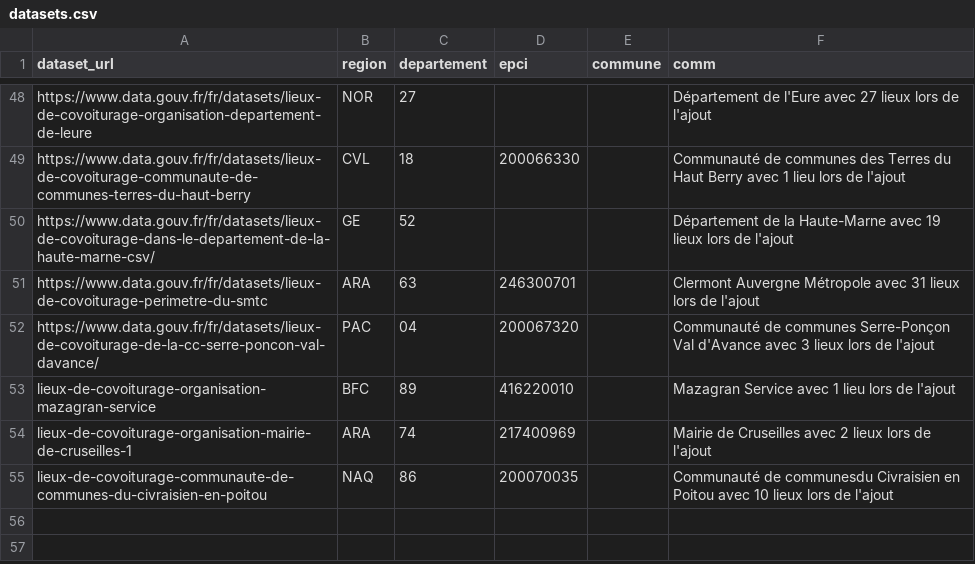
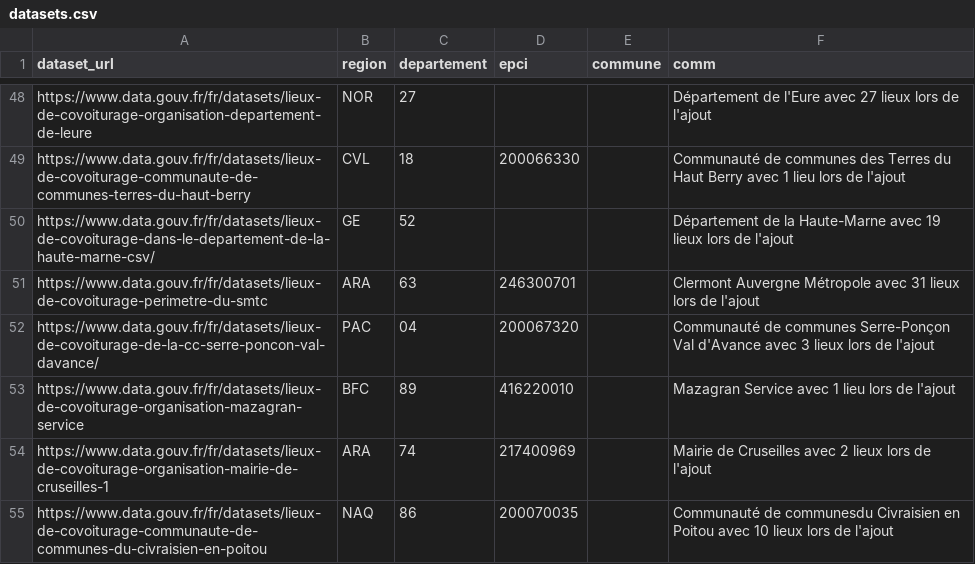
Before and after one commit to etalab/transport-base-nationale-covoiturage, a CSV file: datasets.csv, drawn as a sheet; only a part is shown, gaps mark what is left out.

Commit message:
Mise à jour des dernières url (#324)
L'url est reprise du jdd sur data.gouv. Elle doit être complète et complétée par la saisie de "/fr/" après "https://www.data.gouv.fr"
La raison est que récemment data.gouv a supprimé le "/fr/" et que notre programme attend cette formulation

```diff
--- a/datasets.csv
+++ b/datasets.csv
@@ -52,4 +52,4 @@ https://www.data.gouv.fr/fr/datasets/lieux-de-covoiturage-perimetre-du-smtc,ARA,
 https://www.data.gouv.fr/fr/datasets/lieux-de-covoiturage-de-la-cc-serre-poncon-val-davance/,PAC,04,200067320,,Communauté de communes Serre-Ponçon Val d'Avance avec 3 lieux lors de l'ajout
-lieux-de-covoiturage-organisation-mazagran-service,BFC,89,416220010,,Mazagran Service avec 1 lieu lors de l'ajout
-lieux-de-covoiturage-organisation-mairie-de-cruseilles-1,ARA,74,217400969,,Mairie de Cruseilles avec 2 lieux lors de l'ajout
-lieux-de-covoiturage-communaute-de-communes-du-civraisien-en-poitou,NAQ,86,200070035,,Communauté de communesdu Civraisien en Poitou avec 10 lieux lors de l'ajout
+https://www.data.gouv.fr/fr/datasets/lieux-de-covoiturage-organisation-mazagran-service,BFC,89,416220010,,Mazagran Service avec 1 lieu lors de l'ajout
+https://www.data.gouv.fr/fr/datasets/lieux-de-covoiturage-organisation-mairie-de-cruseilles-1,ARA,74,217400969,,Mairie de Cruseilles avec 2 lieux lors de l'ajout
+https://www.data.gouv.fr/fr/datasets/lieux-de-covoiturage-communaute-de-communes-du-civraisien-en-poitou,NAQ,86,200070035,,Communauté de communesdu Civraisien en Poitou avec 10 lieux lors de l'ajout
```
